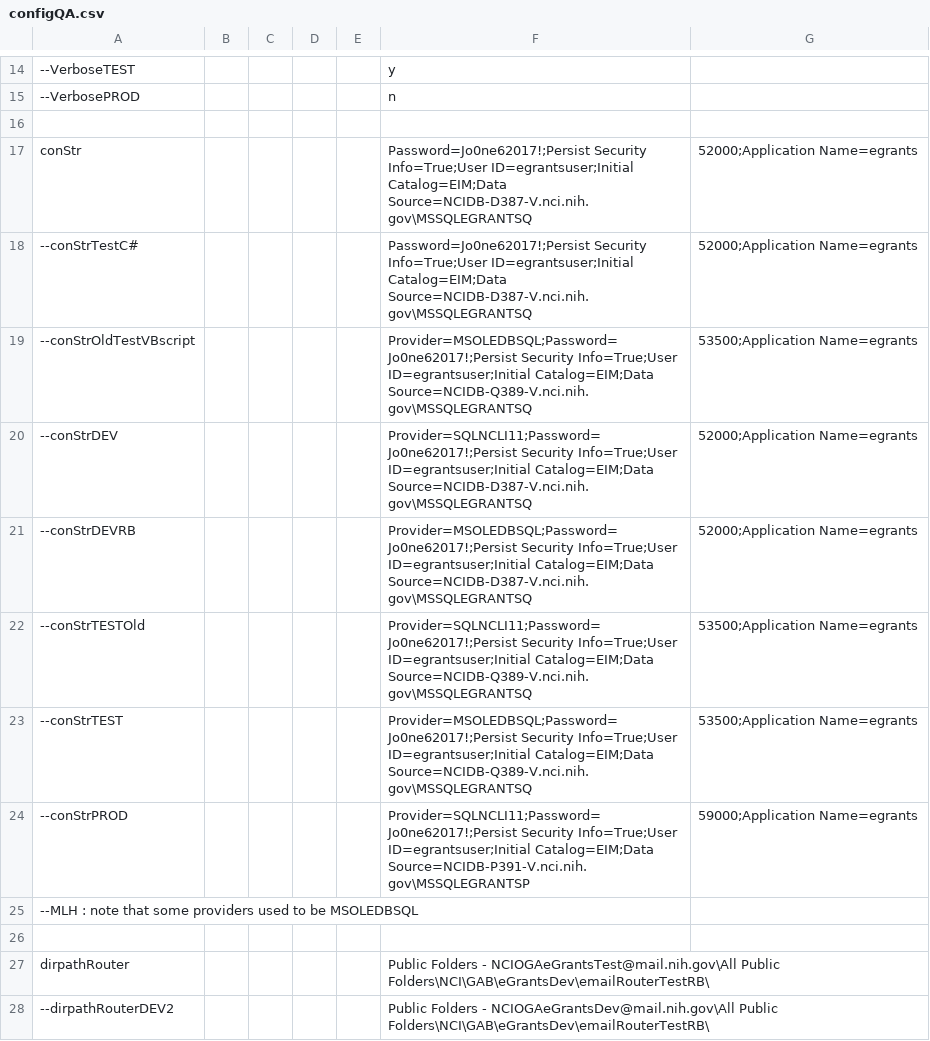
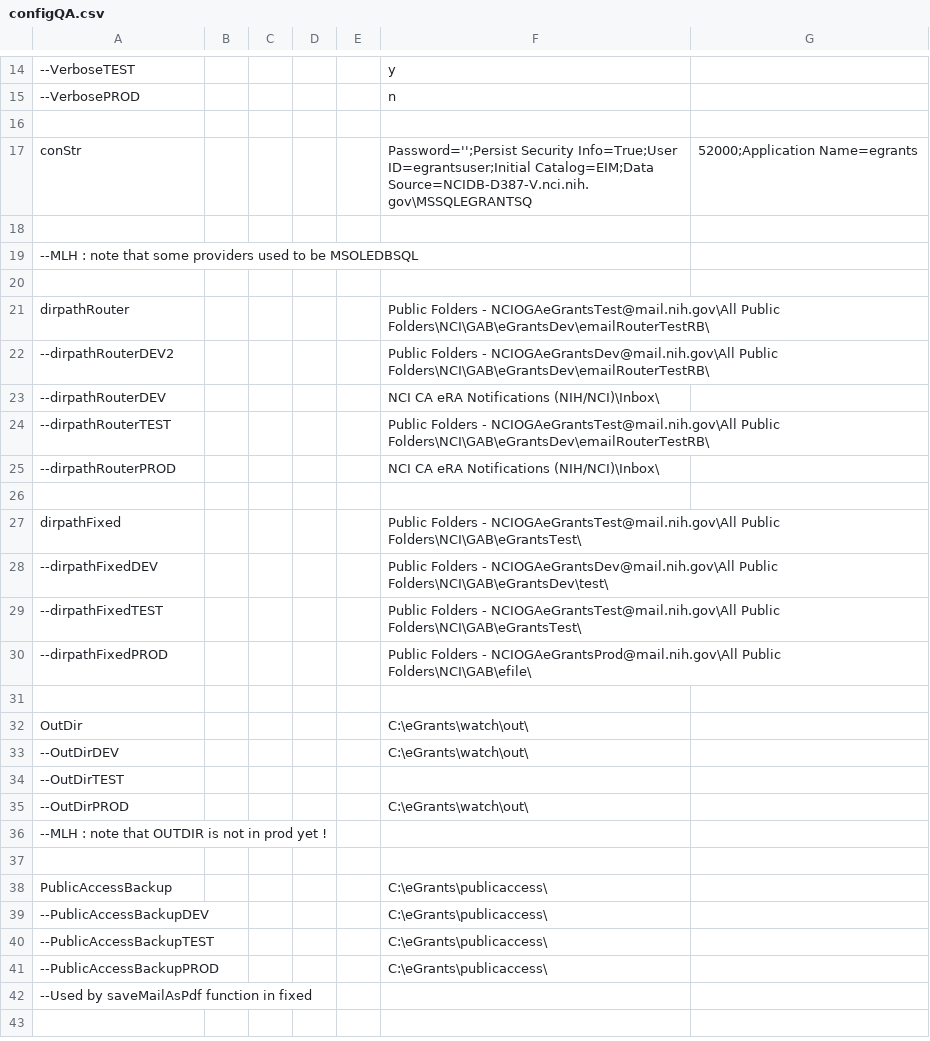
Before and after one commit to CBIIT/nciitrc_eGrants, a CSV file: source-vbscripts/Router/configQA.csv, drawn as a sheet; only a part is shown, gaps mark what is left out; the shorter side is filled out with more unchanged rows; the diff names each change by its address in the sheet, - before the commit and + after, or states it on an @@ line.

Commit message:
Update configQA.csv
Removed secret

```diff
--- a/source-vbscripts/Router/configQA.csv
+++ b/source-vbscripts/Router/configQA.csv
-F17: Password=Jo0ne62017!;Persist Security Info=True;User…
+F17: Password='';Persist Security Info=True;User…
-row 18: --conStrTestC# |  |  |  |  | Password=Jo0ne62017!;Persist Security Info=True;User ID=egrantsuser;Initial Catalog=EIM;Data Source=NCIDB-D387-V.nci.nih.gov\MSSQLEGRANTSQ | 52000;Application Name=egrants
+row 18: (empty)
-row 19: --conStrOldTestVBscript |  |  |  |  | Provider=MSOLEDBSQL;Password=Jo0ne62017!;Persist Security Info=True;User ID=egrantsuser;Initial Catalog=EIM;Data Source=NCIDB-Q389-V.nci.nih.gov\MSSQLEGRANTSQ | 53500;Application Name=egrants
-row 20: --conStrDEV |  |  |  |  | Provider=SQLNCLI11;Password=Jo0ne62017!;Persist Security Info=True;User ID=egrantsuser;Initial Catalog=EIM;Data Source=NCIDB-D387-V.nci.nih.gov\MSSQLEGRANTSQ | 52000;Application Name=egrants
-row 21: --conStrDEVRB |  |  |  |  | Provider=MSOLEDBSQL;Password=Jo0ne62017!;Persist Security Info=True;User ID=egrantsuser;Initial Catalog=EIM;Data Source=NCIDB-D387-V.nci.nih.gov\MSSQLEGRANTSQ | 52000;Application Name=egrants
-row 22: --conStrTESTOld |  |  |  |  | Provider=SQLNCLI11;Password=Jo0ne62017!;Persist Security Info=True;User ID=egrantsuser;Initial Catalog=EIM;Data Source=NCIDB-Q389-V.nci.nih.gov\MSSQLEGRANTSQ | 53500;Application Name=egrants
-row 23: --conStrTEST |  |  |  |  | Provider=MSOLEDBSQL;Password=Jo0ne62017!;Persist Security Info=True;User ID=egrantsuser;Initial Catalog=EIM;Data Source=NCIDB-Q389-V.nci.nih.gov\MSSQLEGRANTSQ | 53500;Application Name=egrants
-row 24: --conStrPROD |  |  |  |  | Provider=SQLNCLI11;Password=Jo0ne62017!;Persist Security Info=True;User ID=egrantsuser;Initial Catalog=EIM;Data Source=NCIDB-P391-V.nci.nih.gov\MSSQLEGRANTSP | 59000;Application Name=egrants
```
